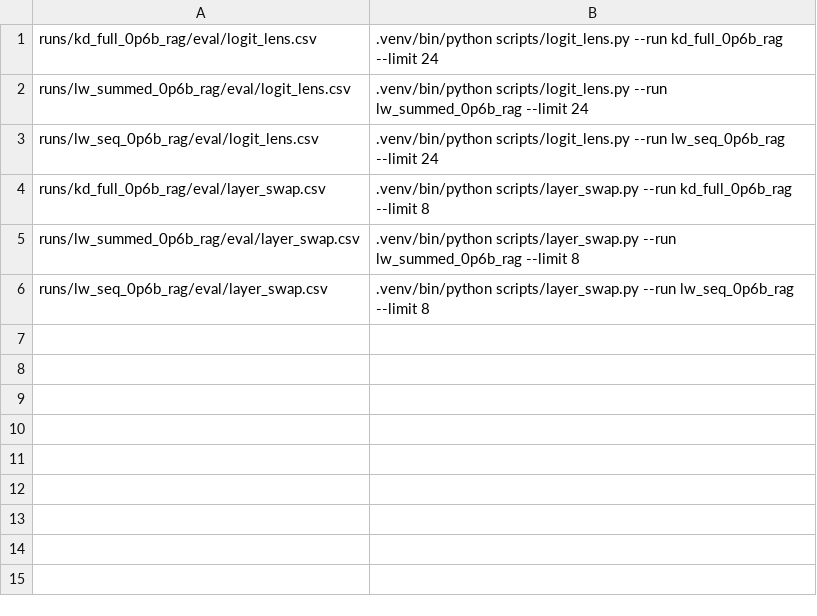
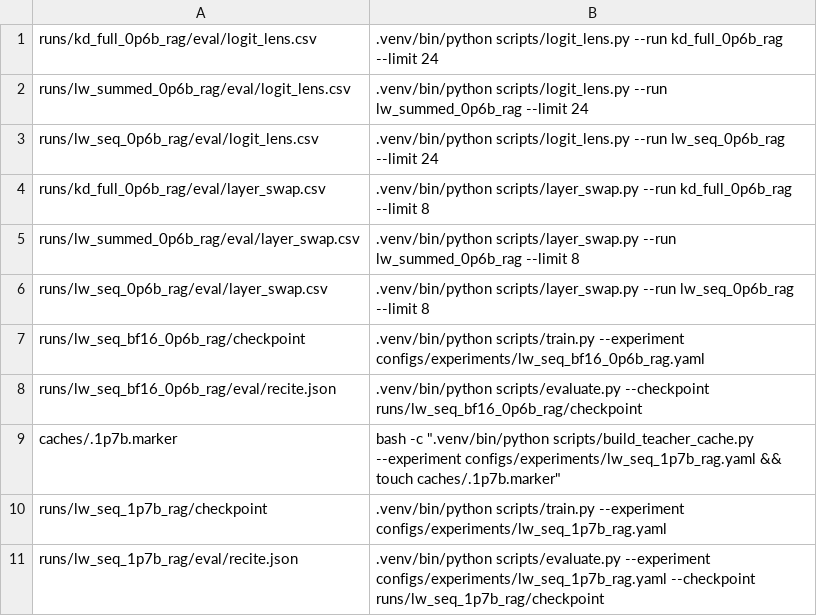
Before and after one commit to arivero/selfupdate, a TSV file: scripts/watchdog_backlog.tsv, drawn as a sheet.

```diff
--- a/scripts/watchdog_backlog.tsv
+++ b/scripts/watchdog_backlog.tsv
@@ -6 +6,6 @@ runs/lw_summed_0p6b_rag/eval/layer_swap.csv	.venv/bin/python scripts/layer_swap.
 runs/lw_seq_0p6b_rag/eval/layer_swap.csv	.venv/bin/python scripts/layer_swap.py --run lw_seq_0p6b_rag --limit 8
+runs/lw_seq_bf16_0p6b_rag/checkpoint	.venv/bin/python scripts/train.py --experiment configs/experiments/lw_seq_bf16_0p6b_rag.yaml
+runs/lw_seq_bf16_0p6b_rag/eval/recite.json	.venv/bin/python scripts/evaluate.py --checkpoint runs/lw_seq_bf16_0p6b_rag/checkpoint
+caches/.1p7b.marker	bash -c ".venv/bin/python scripts/build_teacher_cache.py --experiment configs/experiments/lw_seq_1p7b_rag.yaml && touch caches/.1p7b.marker"
+runs/lw_seq_1p7b_rag/checkpoint	.venv/bin/python scripts/train.py --experiment configs/experiments/lw_seq_1p7b_rag.yaml
+runs/lw_seq_1p7b_rag/eval/recite.json	.venv/bin/python scripts/evaluate.py --experiment configs/experiments/lw_seq_1p7b_rag.yaml --checkpoint runs/lw_seq_1p7b_rag/checkpoint
```
Also changed, not shown: 4 other files.
